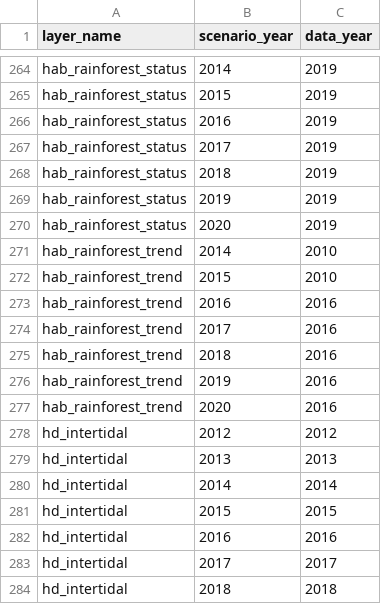
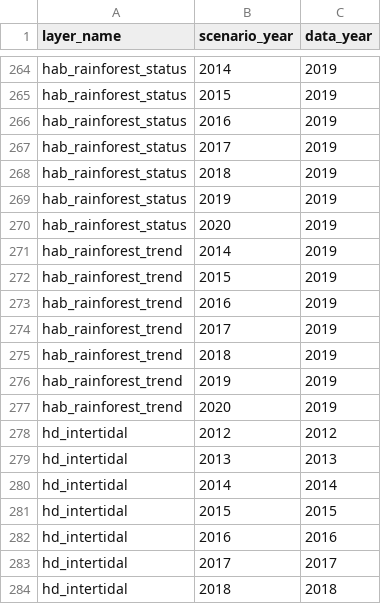
Before and after one commit to OHI-4site/pal-scores, a CSV file: region/conf/scenario_data_years.csv, drawn as a sheet; only a part is shown, gaps mark what is left out.

```diff
--- a/region/conf/scenario_data_years.csv
+++ b/region/conf/scenario_data_years.csv
@@ -270,9 +270,9 @@ hab_rainforest_status, 2019, 2019
 hab_rainforest_status, 2020, 2019
-hab_rainforest_trend, 2014, 2010
-hab_rainforest_trend, 2015, 2010
-hab_rainforest_trend, 2016, 2016
-hab_rainforest_trend, 2017, 2016
-hab_rainforest_trend, 2018, 2016
-hab_rainforest_trend, 2019, 2016
-hab_rainforest_trend, 2020, 2016
+hab_rainforest_trend, 2014, 2019
+hab_rainforest_trend, 2015, 2019
+hab_rainforest_trend, 2016, 2019
+hab_rainforest_trend, 2017, 2019
+hab_rainforest_trend, 2018, 2019
+hab_rainforest_trend, 2019, 2019
+hab_rainforest_trend, 2020, 2019
 hd_intertidal,2012,2012
```
Also changed, not shown: region/layers.csv.
